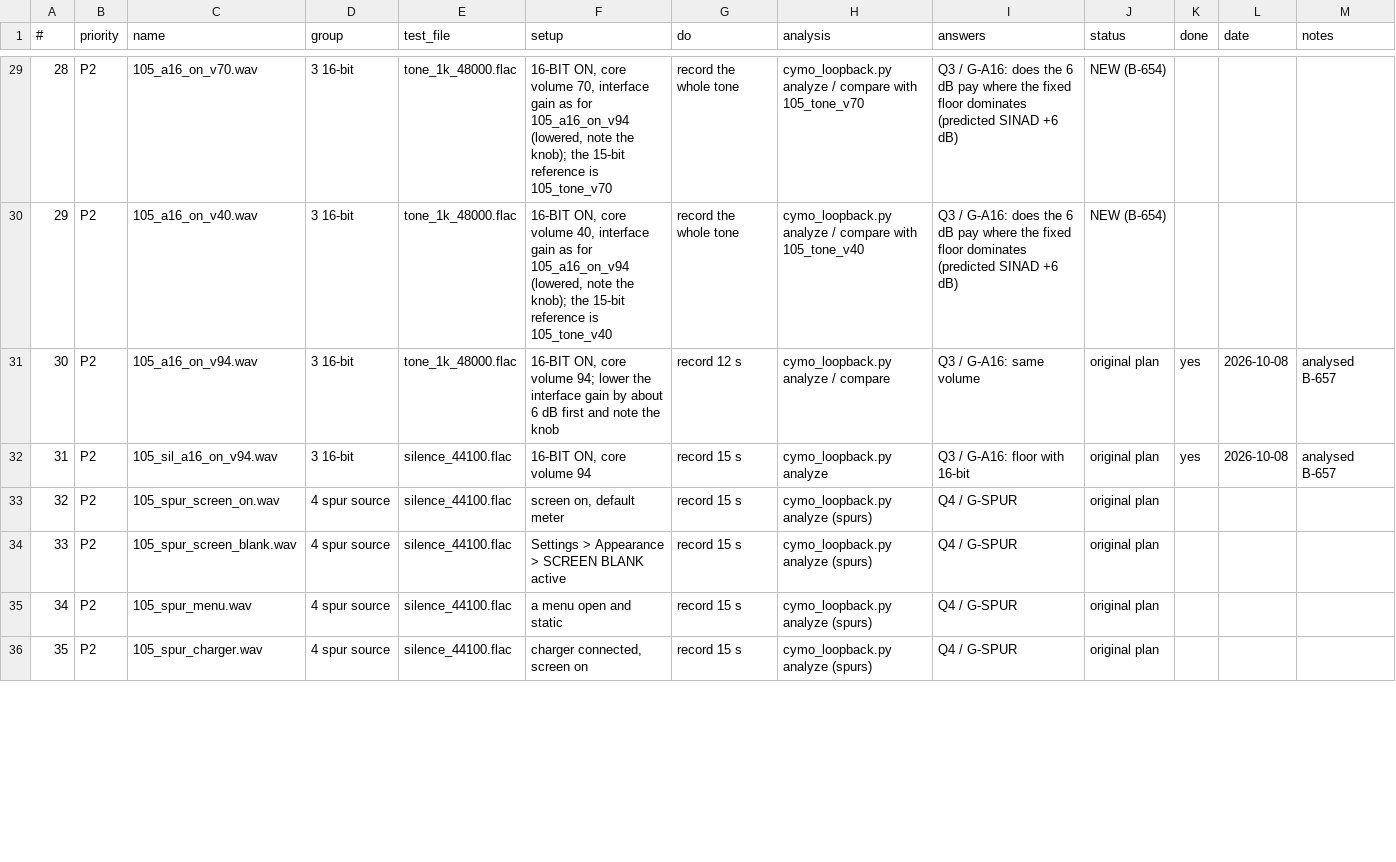
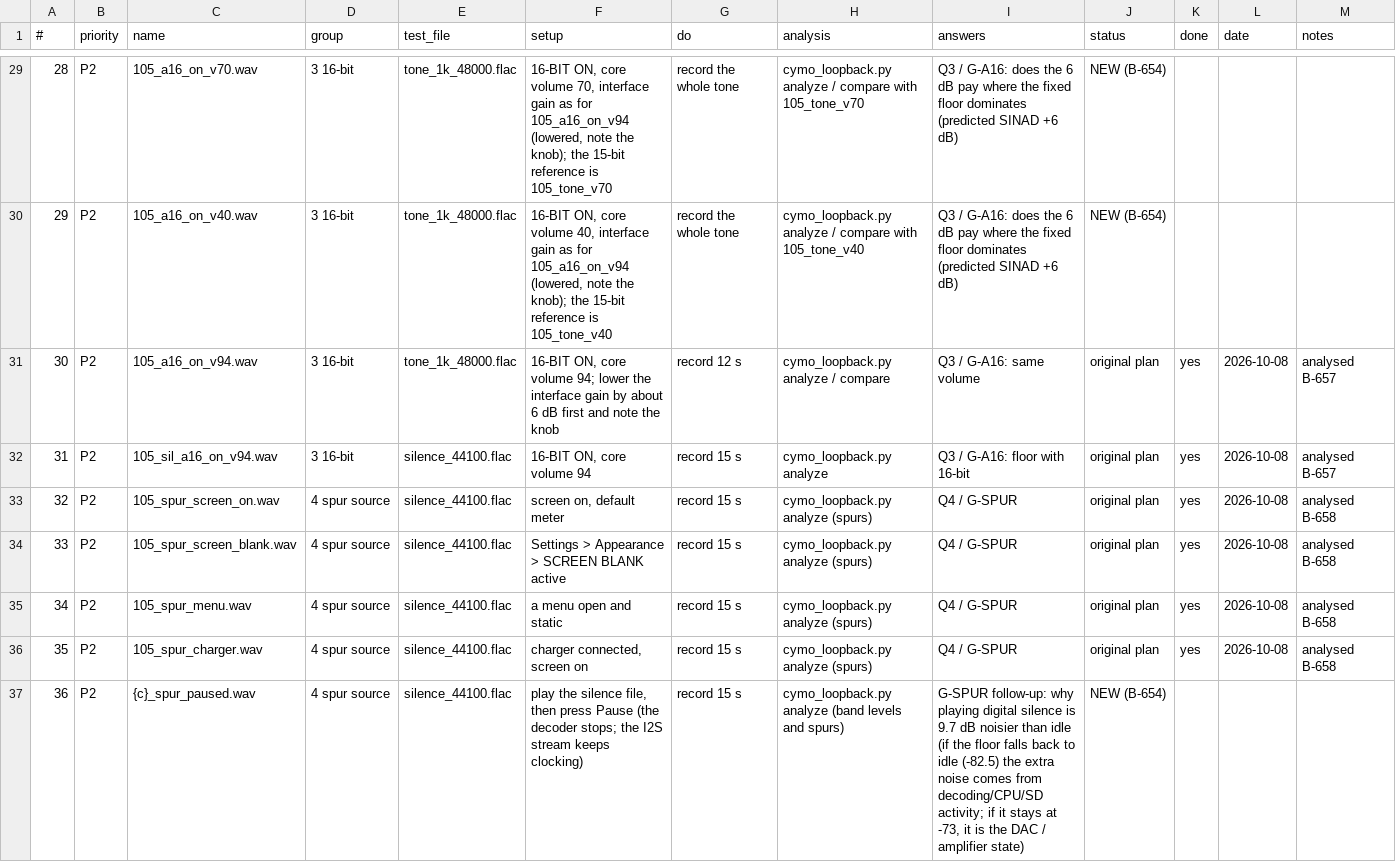
Before and after one commit to alfatreze/Tau-Alpha, a CSV file: docs/features/CYMO_RECORDING_SCRIPT.csv, drawn as a sheet; only a part is shown, gaps mark what is left out; the diff covers the shown part only; the diff names each change by its address in the sheet, - before the commit and + after, or states it on an @@ line.

```diff
--- a/docs/features/CYMO_RECORDING_SCRIPT.csv
+++ b/docs/features/CYMO_RECORDING_SCRIPT.csv
-K33:K36 (done): (empty)
+K33:K36 (done): yes
-L33:L36 (date): (empty)
+L33:L36 (date): 2026-10-08
-M33:M36 (notes): (empty)
+M33:M36 (notes): analysed B-658
+row 37: 36 | P2 | {c}_spur_paused.wav | 4 spur source | silence_44100.flac | play the silence file, then press Pause (the decoder stops; the I2S stream keeps clocking) | record 15 s | cymo_loopback.py analyze (band levels and spurs) | G-SPUR follow-up: why playing digital silence is 9.7 dB noisier than idle (if the floor falls back to idle (-82.5) the extra noise comes from decoding/CPU/SD activity; if it stays at -73, it is the DAC / amplifier state) | NEW (B-654)
```
Also changed, not shown: 3 added rows and row numbers in column A elsewhere in this file, 3 other files.
